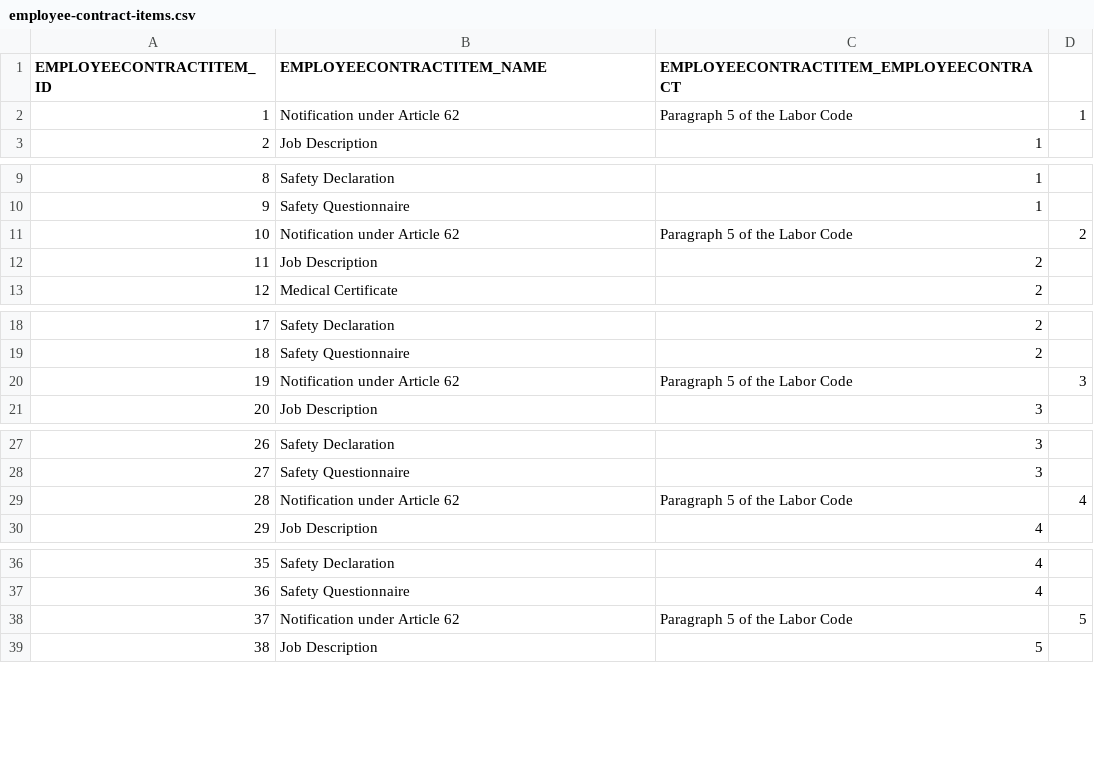
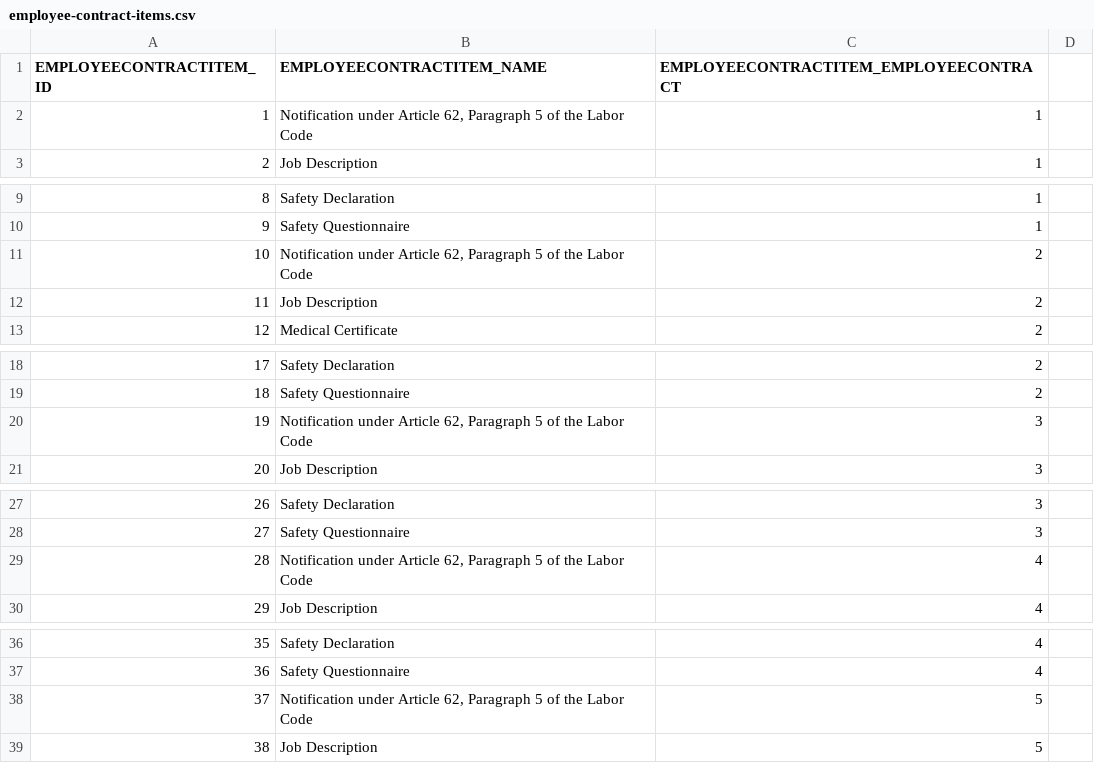
Before and after one commit to codbex/codbex-hera-data-sample, a CSV file: codbex-hera-data-sample/employee-contract-items.csv, drawn as a sheet; only a part is shown, gaps mark what is left out; the diff covers the shown part only.

Commit message:
fix bugs

```diff
--- a/codbex-hera-data-sample/employee-contract-items.csv
+++ b/codbex-hera-data-sample/employee-contract-items.csv
@@ -1,3 +1,3 @@
 EMPLOYEECONTRACTITEM_ID,EMPLOYEECONTRACTITEM_NAME,EMPLOYEECONTRACTITEM_EMPLOYEECONTRACT
-1,Notification under Article 62, Paragraph 5 of the Labor Code,1
+1,"Notification under Article 62, Paragraph 5 of the Labor Code",1
 2,Job Description,1
@@ -10,3 +10,3 @@ EMPLOYEECONTRACTITEM_ID,EMPLOYEECONTRACTITEM_NAME,EMPLOYEECONTRACTITEM_EMPLOYEEC
 9,Safety Questionnaire,1
-10,Notification under Article 62, Paragraph 5 of the Labor Code,2
+10,"Notification under Article 62, Paragraph 5 of the Labor Code",2
 11,Job Description,2
@@ -19,3 +19,3 @@ EMPLOYEECONTRACTITEM_ID,EMPLOYEECONTRACTITEM_NAME,EMPLOYEECONTRACTITEM_EMPLOYEEC
 18,Safety Questionnaire,2
-19,Notification under Article 62, Paragraph 5 of the Labor Code,3
+19,"Notification under Article 62, Paragraph 5 of the Labor Code",3
 20,Job Description,3
@@ -28,3 +28,3 @@ EMPLOYEECONTRACTITEM_ID,EMPLOYEECONTRACTITEM_NAME,EMPLOYEECONTRACTITEM_EMPLOYEEC
 27,Safety Questionnaire,3
-28,Notification under Article 62, Paragraph 5 of the Labor Code,4
+28,"Notification under Article 62, Paragraph 5 of the Labor Code",4
 29,Job Description,4
@@ -37,3 +37,3 @@ EMPLOYEECONTRACTITEM_ID,EMPLOYEECONTRACTITEM_NAME,EMPLOYEECONTRACTITEM_EMPLOYEEC
 36,Safety Questionnaire,4
-37,Notification under Article 62, Paragraph 5 of the Labor Code,5
+37,"Notification under Article 62, Paragraph 5 of the Labor Code",5
 38,Job Description,5
```
Also changed, not shown: 75 edited cells elsewhere in this file.
